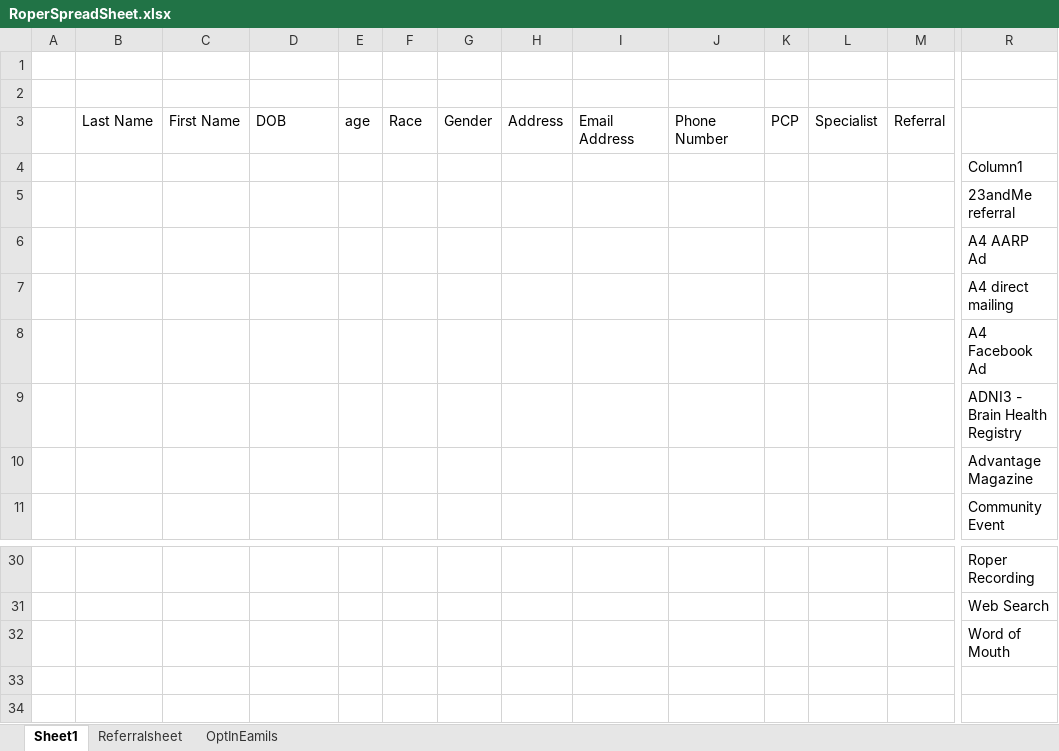
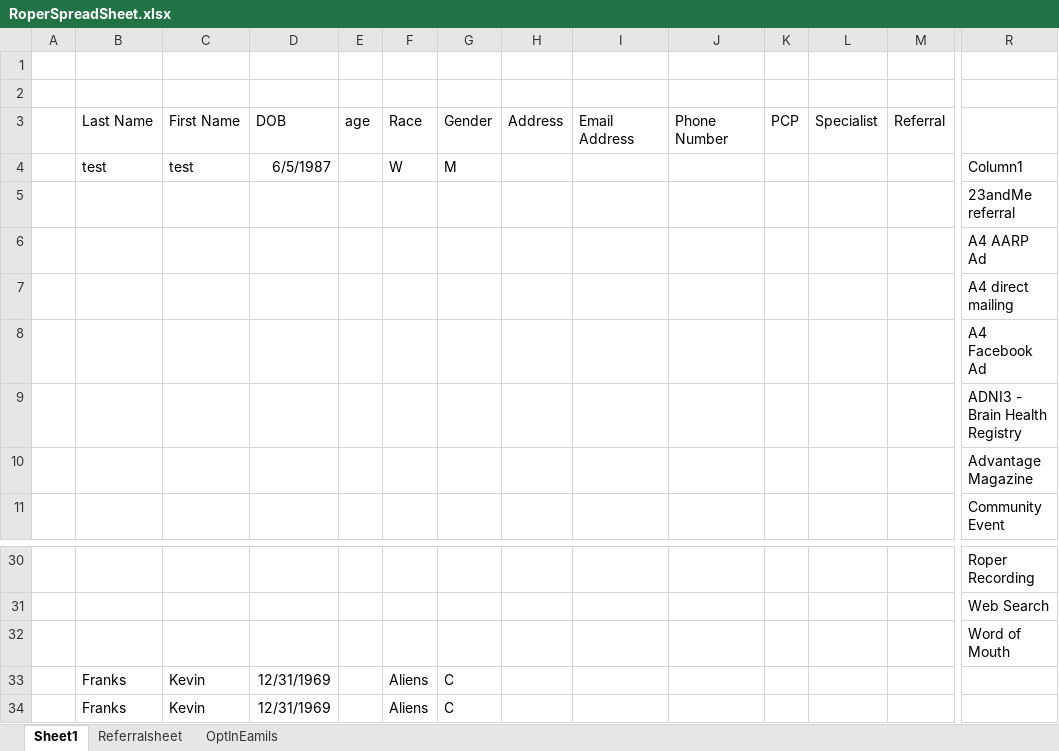
Before and after one commit to andersonjackson-ttc/rsfh-alz-intake-b, an Excel workbook: java/RoperALZIntake/RoperSpreadSheet.xlsx, sheet Sheet1, drawn as a sheet; only a part is shown, gaps mark what is left out; values as stored, in another font and other column widths than the file's, no borders; table styles not drawn; removed rows and columns are numbered as before the commit, all else as after; rows hold the shown columns only; the diff names each change by its address in the sheet, - before the commit and + after, or states it on an @@ line.

Commit message:
Working test of DB and PR interfaces. Still needs to be filled out.

```diff
--- a/java/RoperALZIntake/RoperSpreadSheet.xlsx (sheet Sheet1)
+++ b/java/RoperALZIntake/RoperSpreadSheet.xlsx (sheet Sheet1)
-row 4:  |  |  |  |  |  |  |  |  |  |  |  |  | Column1
+row 4:  | test | test | 6/5/1987 |  | W | M |  |  |  |  |  |  | Column1
+row 33:  | Franks | Kevin | 12/31/1969 |  | Aliens | C
+row 34:  | Franks | Kevin | 12/31/1969 |  | Aliens | C
```
Also changed, not shown: 5 other files.
